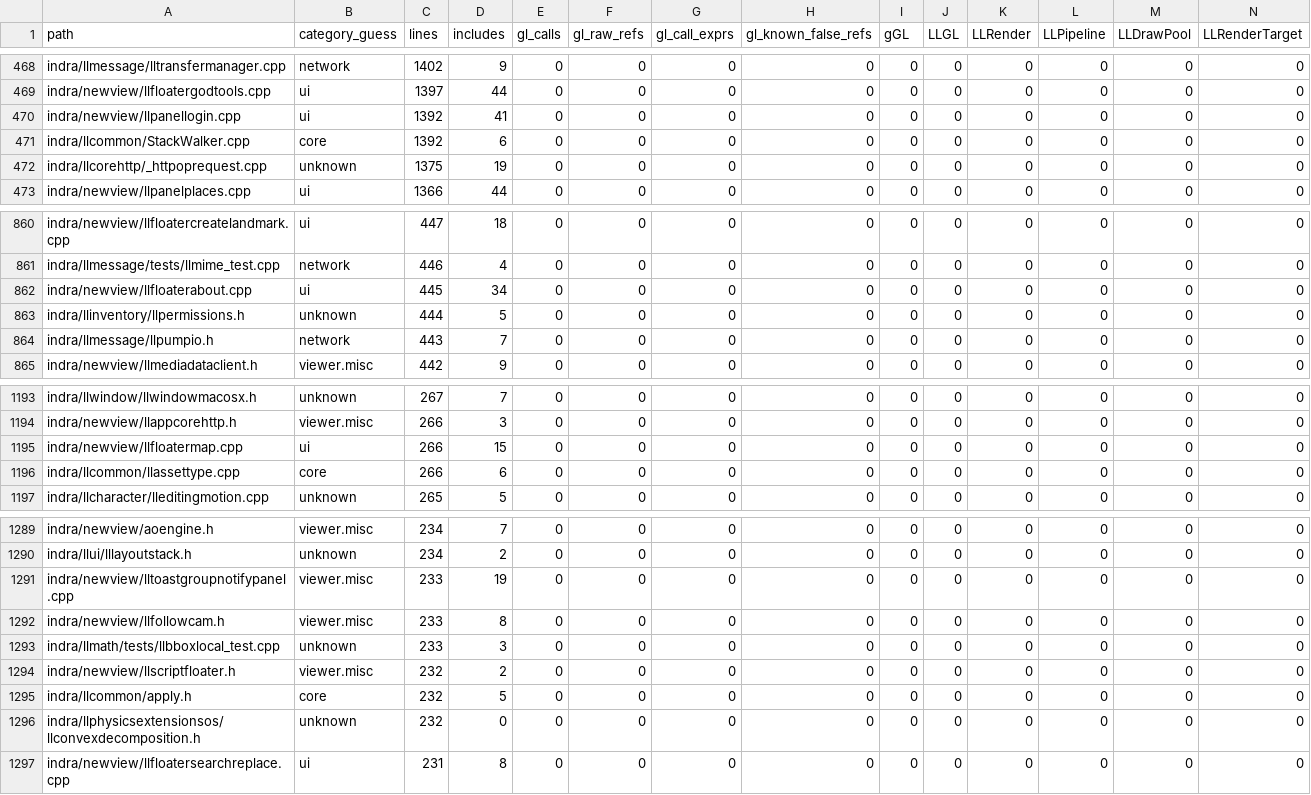
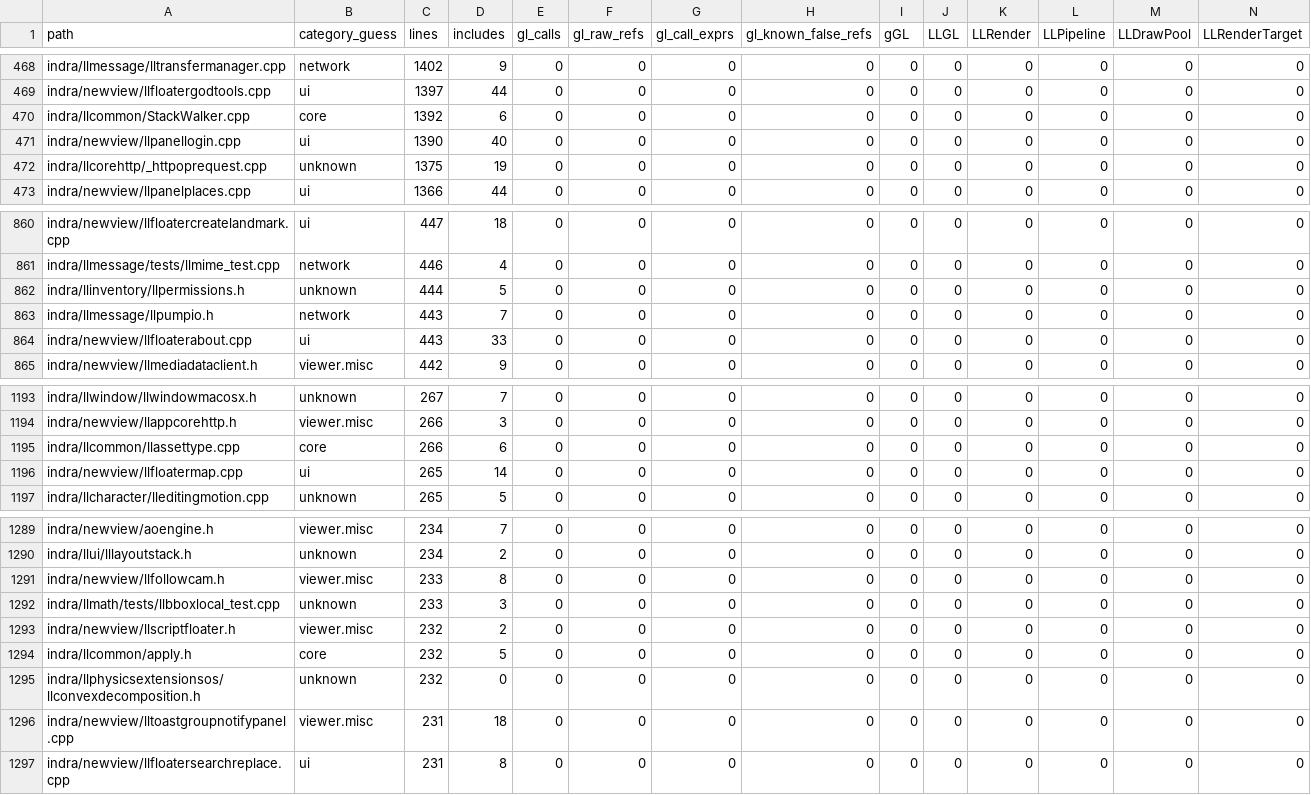
Before and after one commit to Minuit-Ferina/Mare-viewer, a CSV file: docs/architecture/generated/source_inventory.csv, drawn as a sheet; only a part is shown, gaps mark what is left out; removed rows and columns are numbered as before the commit, all else as after; rows hold the shown columns only; the diff covers the shown part only; the diff names each change by its address in the sheet, - before the commit and + after, or states it on an @@ line.

Commit message:
render: trim unused gl header includes

```diff
--- a/docs/architecture/generated/source_inventory.csv
+++ b/docs/architecture/generated/source_inventory.csv
-row 470: indra/newview/llpanellogin.cpp | ui | 1392 | 41 | 0 | 0 | 0 | 0 | 0 | 0 | 0 | 0 | 0 | 0
+row 471: indra/newview/llpanellogin.cpp | ui | 1390 | 40 | 0 | 0 | 0 | 0 | 0 | 0 | 0 | 0 | 0 | 0
-row 862: indra/newview/llfloaterabout.cpp | ui | 445 | 34 | 0 | 0 | 0 | 0 | 0 | 0 | 0 | 0 | 0 | 0
+row 864: indra/newview/llfloaterabout.cpp | ui | 443 | 33 | 0 | 0 | 0 | 0 | 0 | 0 | 0 | 0 | 0 | 0
-row 1195: indra/newview/llfloatermap.cpp | ui | 266 | 15 | 0 | 0 | 0 | 0 | 0 | 0 | 0 | 0 | 0 | 0
+row 1196: indra/newview/llfloatermap.cpp | ui | 265 | 14 | 0 | 0 | 0 | 0 | 0 | 0 | 0 | 0 | 0 | 0
-row 1291: indra/newview/lltoastgroupnotifypanel.cpp | viewer.misc | 233 | 19 | 0 | 0 | 0 | 0 | 0 | 0 | 0 | 0 | 0 | 0
+row 1296: indra/newview/lltoastgroupnotifypanel.cpp | viewer.misc | 231 | 18 | 0 | 0 | 0 | 0 | 0 | 0 | 0 | 0 | 0 | 0
```
Also changed, not shown: 1 added row, 1 removed row and 30 edited cells elsewhere in this file, 23 other files.
